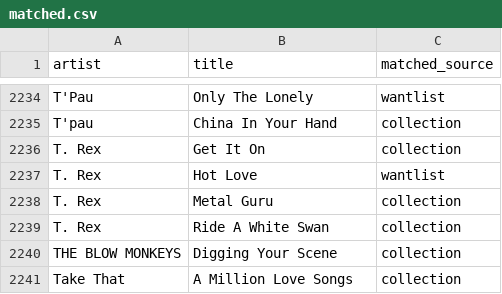
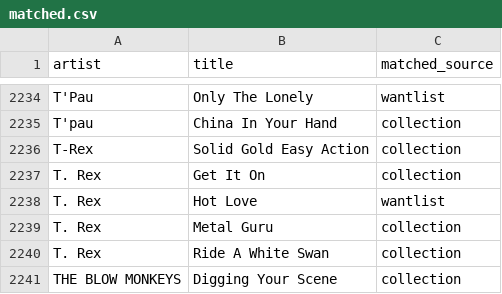
Before and after one commit to datamgmt/RadioPlayLists, a CSV file: data/matched/matched.csv, drawn as a sheet; only a part is shown, gaps mark what is left out; the shorter side is filled out with more unchanged rows; the diff names each change by its address in the sheet, - before the commit and + after, or states it on an @@ line.

```diff
--- a/data/matched/matched.csv
+++ b/data/matched/matched.csv
+row 2236: T-Rex | Solid Gold Easy Action | collection
```
Also changed, not shown: 1 other file.
